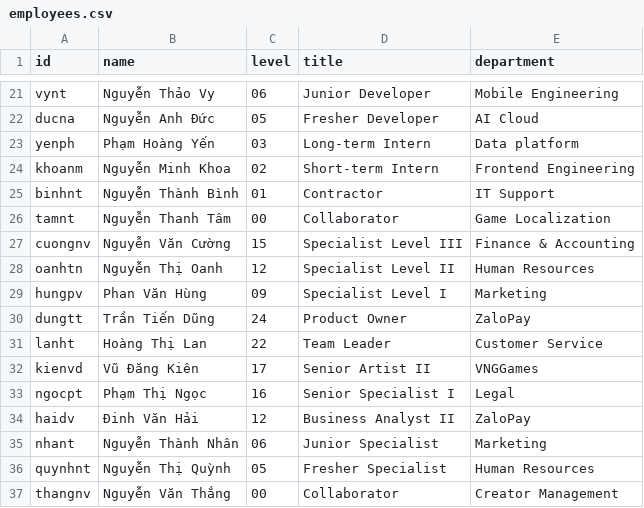
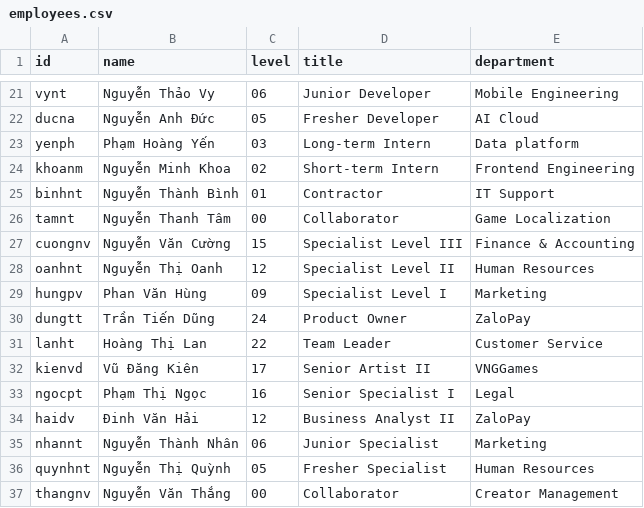
Before and after one commit to dakiemdarktharr/DOCRELAY_MLAI2026, a CSV file: data/employees.csv, drawn as a sheet; only a part is shown, gaps mark what is left out.

```diff
--- a/data/employees.csv
+++ b/data/employees.csv
@@ -27,3 +27,3 @@ tamnt,Nguyễn Thanh Tâm,00,Collaborator,Game Localization
 cuongnv,Nguyễn Văn Cường,15,Specialist Level III,Finance & Accounting
-oanhtn,Nguyễn Thị Oanh,12,Specialist Level II,Human Resources
+oanhnt,Nguyễn Thị Oanh,12,Specialist Level II,Human Resources
 hungpv,Phan Văn Hùng,09,Specialist Level I,Marketing
@@ -34,3 +34,3 @@ ngocpt,Phạm Thị Ngọc,16,Senior Specialist I,Legal
 haidv,Đinh Văn Hải,12,Business Analyst II,ZaloPay
-nhant,Nguyễn Thành Nhân,06,Junior Specialist,Marketing
+nhannt,Nguyễn Thành Nhân,06,Junior Specialist,Marketing
 quynhnt,Nguyễn Thị Quỳnh,05,Fresher Specialist,Human Resources
```
Also changed, not shown: 12 other files.
